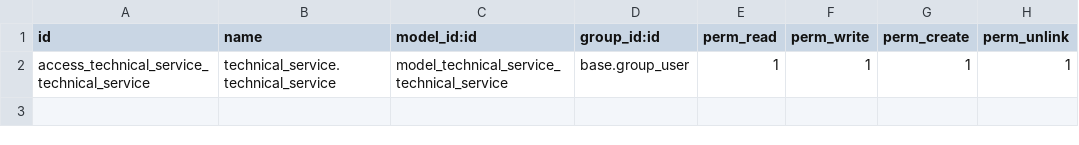
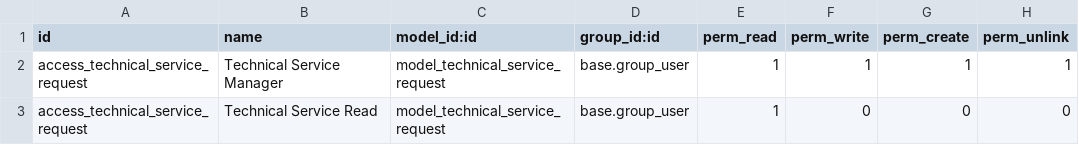
Before and after one commit to Jeiikot/Odoo, a CSV file: odoo13/technical_service/security/ir.model.access.csv, drawn as a sheet.

Commit message:
[ADD] views basic of models.

```diff
--- a/odoo13/technical_service/security/ir.model.access.csv
+++ b/odoo13/technical_service/security/ir.model.access.csv
@@ -1,2 +1,3 @@
 id,name,model_id:id,group_id:id,perm_read,perm_write,perm_create,perm_unlink
-access_technical_service_technical_service,technical_service.technical_service,model_technical_service_technical_service,base.group_user,1,1,1,1
+access_technical_service_request,Technical Service Manager,model_technical_service_request,base.group_user,1,1,1,1
+access_technical_service_request,Technical Service Read,model_technical_service_request,base.group_user,1,0,0,0
```
Also changed, not shown: 3 other files.
